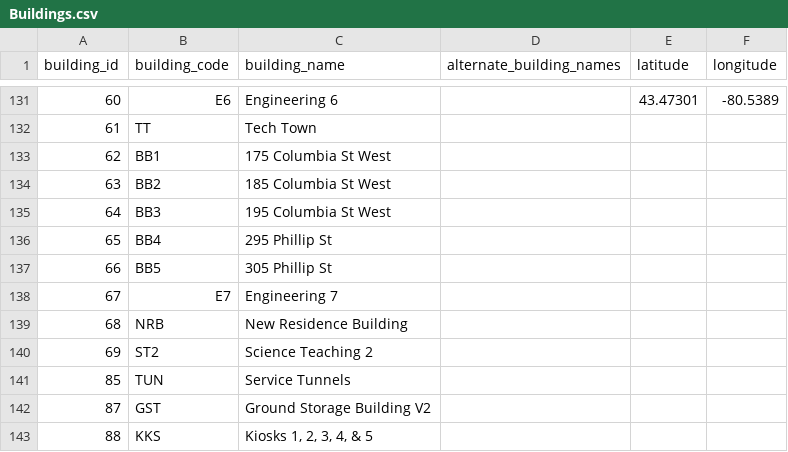
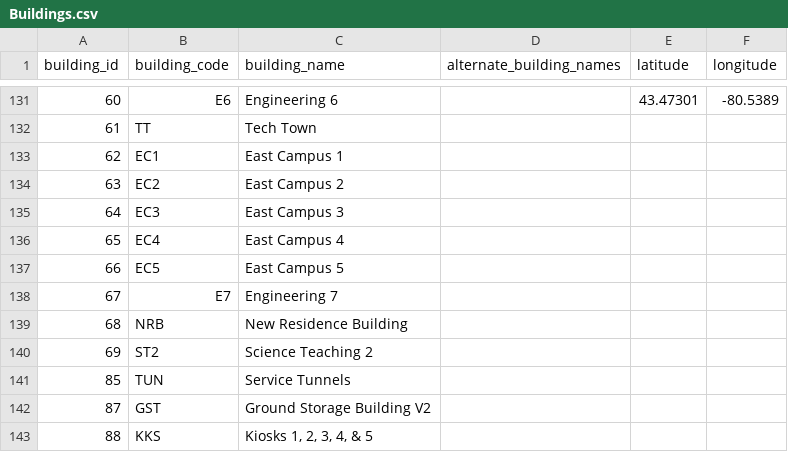
Before and after one commit to uWaterloo/Datasets, a CSV file: Buildings/Buildings.csv, drawn as a sheet; only a part is shown, gaps mark what is left out.

Commit message:
Change BB* buildings to EC*

```diff
--- a/Buildings/Buildings.csv
+++ b/Buildings/Buildings.csv
@@ -132,7 +132,7 @@ building_id,building_code,building_name,alternate_building_names,latitude,longit
 61,TT,Tech Town,,,
-62,BB1,175 Columbia St West,,,
-63,BB2,185 Columbia St West,,,
-64,BB3,195 Columbia St West,,,
-65,BB4,295 Phillip St,,,
-66,BB5,305 Phillip St,,,
+62,EC1,East Campus 1,,,
+63,EC2,East Campus 2,,,
+64,EC3,East Campus 3,,,
+65,EC4,East Campus 4,,,
+66,EC5,East Campus 5,,,
 67,E7,Engineering 7,,,
```
